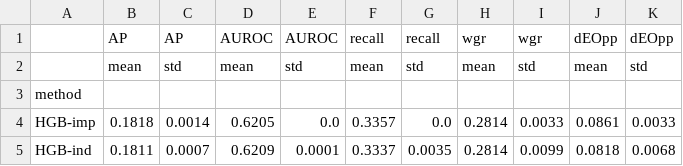
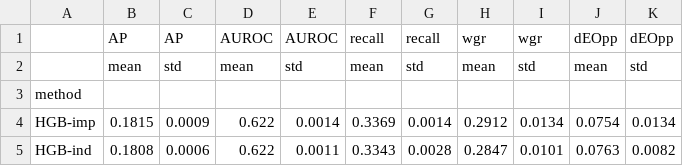
Before and after one commit to Rutvik844/afgml-readmission-fairness, a CSV file: results/tables/e2_seed_variability_hgb.csv, drawn as a sheet.

```diff
--- a/results/tables/e2_seed_variability_hgb.csv
+++ b/results/tables/e2_seed_variability_hgb.csv
@@ -3,3 +3,3 @@
 method,,,,,,,,,,
-HGB-imp,0.1818,0.0014,0.6205,0.0,0.3357,0.0,0.2814,0.0033,0.0861,0.0033
-HGB-ind,0.1811,0.0007,0.6209,0.0001,0.3337,0.0035,0.2814,0.0099,0.0818,0.0068
+HGB-imp,0.1815,0.0009,0.622,0.0014,0.3369,0.0014,0.2912,0.0134,0.0754,0.0134
+HGB-ind,0.1808,0.0006,0.622,0.0011,0.3343,0.0028,0.2847,0.0101,0.0763,0.0082
```
Also changed, not shown: results/tables/ablations.csv, results/tables/confirmatory_primary_test_holm.csv, 26 other files.
